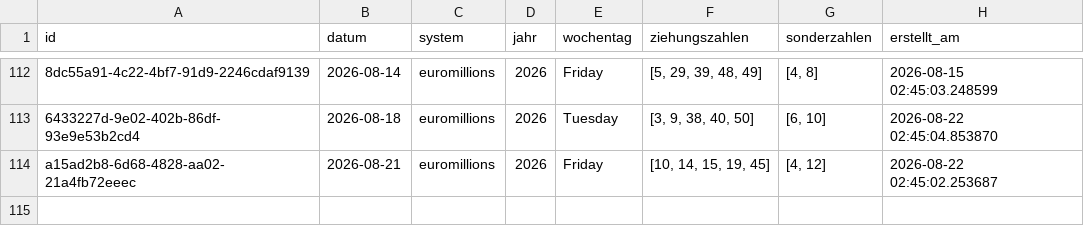
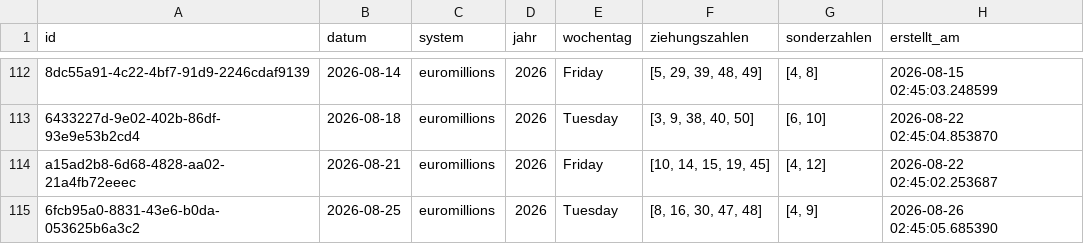
Before and after one commit to braamane/lotto, a CSV file: euromillions_diff.csv, drawn as a sheet; only a part is shown, gaps mark what is left out; the diff names each change by its address in the sheet, - before the commit and + after, or states it on an @@ line.

Commit message:
📤 Auto-Upload: neue Ziehungen für euromillions

```diff
--- a/euromillions_diff.csv
+++ b/euromillions_diff.csv
+row 115: 6fcb95a0-8831-43e6-b0da-053625b6a3c2 | 2026-08-25 | euromillions | 2026 | Tuesday | [8, 16, 30, 47, 48] | [4, 9] | 2026-08-26 02:45:05.685390
```
